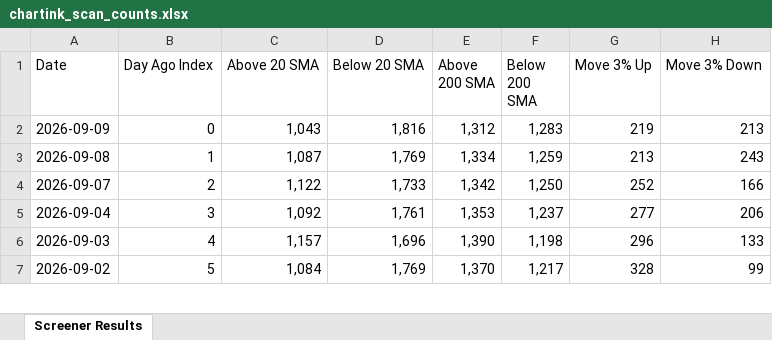
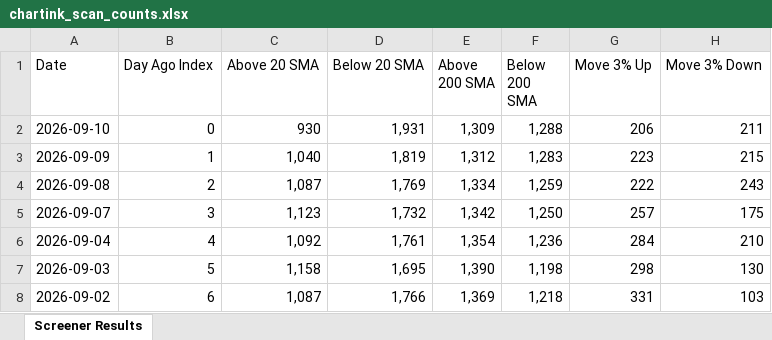
Before and after one commit to roopeshkp1987/MyTradingDashboard, an Excel workbook: data/chartink_scan_counts.xlsx, sheet Screener Results, drawn as a sheet; only a part is shown; values as stored, in another font and other column widths than the file's, no cell formats; addresses are those after the commit; the diff covers the shown part only; the diff names each change by its address in the sheet, - before the commit and + after, or states it on an @@ line.

```diff
--- a/data/chartink_scan_counts.xlsx (sheet Screener Results)
+++ b/data/chartink_scan_counts.xlsx (sheet Screener Results)
+row 2: 2026-09-10 | 0 | 930 | 1,931 | 1,309 | 1,288 | 206 | 211
-B3 (Day Ago Index): 0
+B3 (Day Ago Index): 1
-C3 (Above 20 SMA): 1,043
+C3 (Above 20 SMA): 1,040
-D3 (Below 20 SMA): 1,816
+D3 (Below 20 SMA): 1,819
-G3 (Move 3% Up): 219
+G3 (Move 3% Up): 223
-H3 (Move 3% Down): 213
+H3 (Move 3% Down): 215
-B4 (Day Ago Index): 1
+B4 (Day Ago Index): 2
-G4 (Move 3% Up): 213
+G4 (Move 3% Up): 222
-B5 (Day Ago Index): 2
+B5 (Day Ago Index): 3
-C5 (Above 20 SMA): 1,122
+C5 (Above 20 SMA): 1,123
-D5 (Below 20 SMA): 1,733
+D5 (Below 20 SMA): 1,732
-G5 (Move 3% Up): 252
+G5 (Move 3% Up): 257
-H5 (Move 3% Down): 166
+H5 (Move 3% Down): 175
-B6 (Day Ago Index): 3
+B6 (Day Ago Index): 4
-E6 (Above 200 SMA): 1,353
+E6 (Above 200 SMA): 1,354
-F6 (Below 200 SMA): 1,237
+F6 (Below 200 SMA): 1,236
-G6 (Move 3% Up): 277
+G6 (Move 3% Up): 284
-H6 (Move 3% Down): 206
+H6 (Move 3% Down): 210
-B7 (Day Ago Index): 4
+B7 (Day Ago Index): 5
-C7 (Above 20 SMA): 1,157
+C7 (Above 20 SMA): 1,158
-D7 (Below 20 SMA): 1,696
+D7 (Below 20 SMA): 1,695
-G7 (Move 3% Up): 296
+G7 (Move 3% Up): 298
-H7 (Move 3% Down): 133
+H7 (Move 3% Down): 130
-B8 (Day Ago Index): 5
+B8 (Day Ago Index): 6
-C8 (Above 20 SMA): 1,084
+C8 (Above 20 SMA): 1,087
-D8 (Below 20 SMA): 1,769
+D8 (Below 20 SMA): 1,766
-E8 (Above 200 SMA): 1,370
+E8 (Above 200 SMA): 1,369
-F8 (Below 200 SMA): 1,217
+F8 (Below 200 SMA): 1,218
-G8 (Move 3% Up): 328
+G8 (Move 3% Up): 331
-H8 (Move 3% Down): 99
+H8 (Move 3% Down): 103
```
Also changed, not shown: 1 removed row and 75 edited cells elsewhere in this sheet, cell formats.
